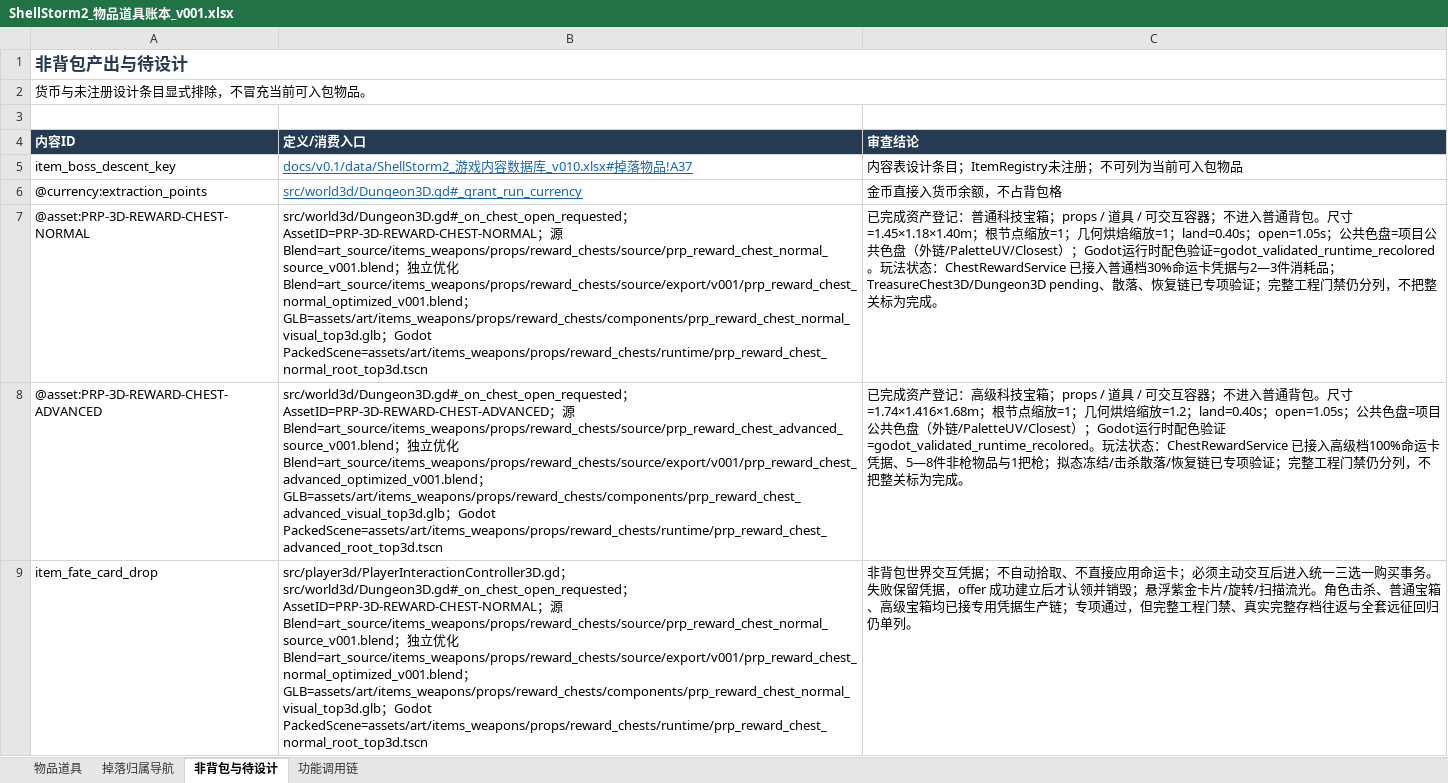
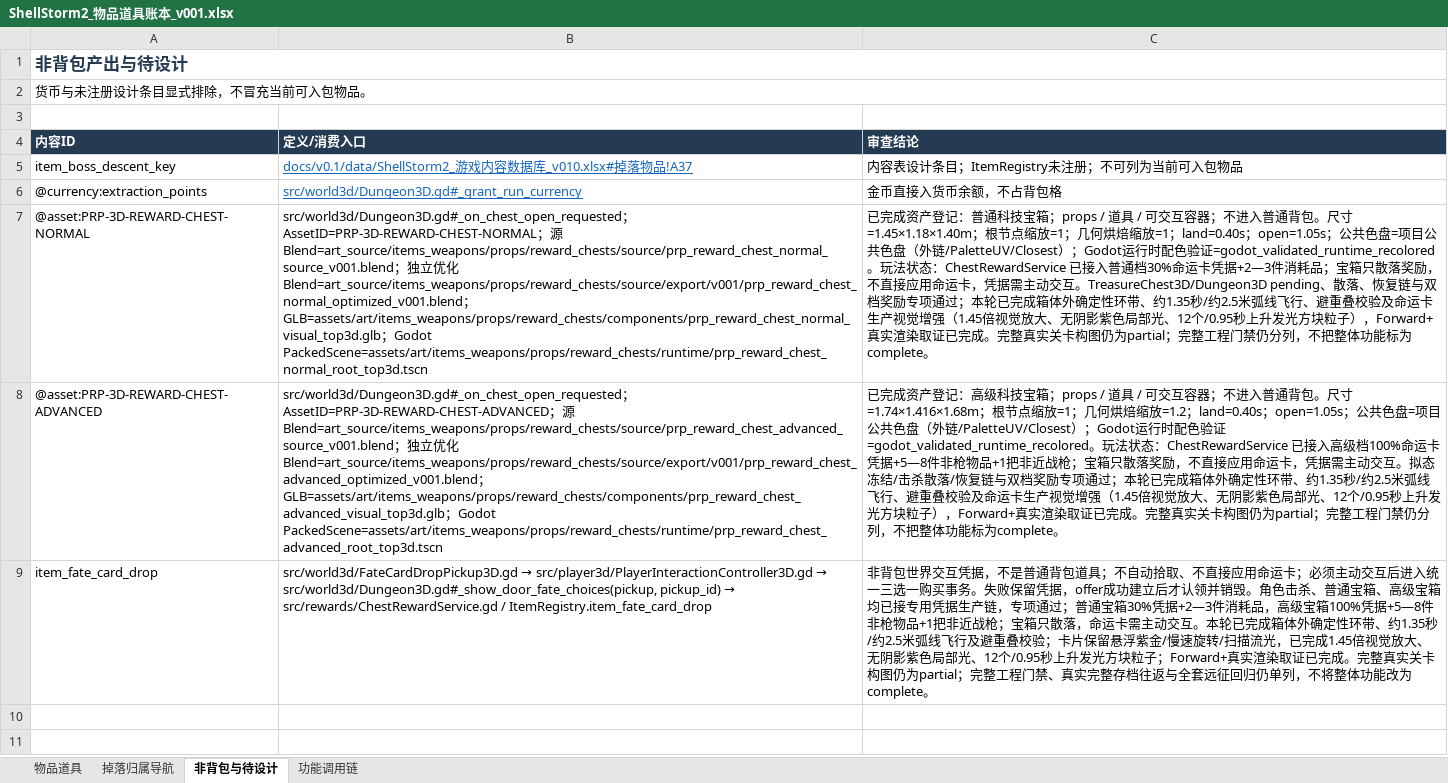
Before and after one commit to summercard/ShellStorm2, an Excel workbook: assets/registry/ledgers/ShellStorm2_物品道具账本_v001.xlsx, sheet 非背包与待设计, drawn as a sheet; values as stored, in another font and other column widths than the file's, no borders; table styles not drawn; the diff names each change by its address in the sheet, - before the commit and + after, or states it on an @@ line.

```diff
--- a/assets/registry/ledgers/ShellStorm2_物品道具账本_v001.xlsx (sheet 非背包与待设计)
+++ b/assets/registry/ledgers/ShellStorm2_物品道具账本_v001.xlsx (sheet 非背包与待设计)
-C7 (审查结论): …运卡凭据与2—3件消耗品；TreasureChest3D/Dungeon3D pending、散落、恢复链已专项验证；完整工程门禁仍分列，不把整关标为完成。
+C7 (审查结论): …运卡凭据+2—3件消耗品；宝箱只散落奖励，不直接应用命运卡，凭据需主动交互。TreasureChest3D/Dungeon3D pending、散落、恢复链与双档奖励专项通过；本轮已完成箱体外确定性环带、约1.35秒/约2.5米弧线飞行、避重叠校验及命运卡生产视觉增强（1.45倍视觉放大、无阴影紫色局部光、12个/0.95秒上升发光方块粒子），Forward+真实渲染取证已完成。完整真实关卡构图仍为partial；完整工程门禁仍分列，不把整体功能标为complete。
-C8 (审查结论): …运卡凭据、5—8件非枪物品与1把枪；拟态冻结/击杀散落/恢复链已专项验证；完整工程门禁仍分列，不把整关标为完成。
+C8 (审查结论): …运卡凭据+5—8件非枪物品+1把非近战枪；宝箱只散落奖励，不直接应用命运卡，凭据需主动交互。拟态冻结/击杀散落/恢复链与双档奖励专项通过；本轮已完成箱体外确定性环带、约1.35秒/约2.5米弧线飞行、避重叠校验及命运卡生产视觉增强（1.45倍视觉放大、无阴影紫色局部光、12个/0.95秒上升发光方块粒子），Forward+真实渲染取证已完成。完整真实关卡构图仍为partial；完整工程门禁仍分列，不把整体功能标为complete。
@@ B9 (定义/消费入口): src/player3d/PlayerInteractionController3D.gd；src/world3d/Dungeon3D.gd#_on_chest_open_requested；AssetID=PRP-3D-REWARD-CHEST-NORMAL；源Blend=art_source/items_weapons/props/reward_chests/source/prp_reward_chest_normal_source_v001.blend；独立优化Blend=art_source/items_weapons/props/reward_chests/source/export/v001/prp_reward_chest_normal_optimized_v001.blend；GLB=assets/art/items_weapons/props/reward_chests/components/prp_reward_chest_normal_visual_top3d.glb；Godot PackedScene=assets/art/items_weapons/props/reward_chests/runtime/prp_reward_chest_normal_root_top3d.tscn → src/world3d/FateCardDropPickup3D.gd → src/player3d/PlayerInteractionController3D.gd → src/world3d/Dungeon3D.gd#_show_door_fate_choices(pickup, pickup_id) → src/rewards/ChestRewardService.gd / ItemRegistry.item_fate_card_drop @@
-C9 (审查结论): …交互凭据；不自动拾取、不直接应用命运卡；必须主动交互后进入统一三选一购买事务。失败保留凭据，offer 成功建立后才认领并销毁；悬浮紫金卡片/旋转/扫描流光。角色击杀、普通宝箱、高级宝箱均已接专用凭据生产链；专项通过，但完整工程门禁、真实完整存档往返与全套远征回归仍单列。
+C9 (审查结论): …交互凭据，不是普通背包道具；不自动拾取、不直接应用命运卡；必须主动交互后进入统一三选一购买事务。失败保留凭据，offer成功建立后才认领并销毁。角色击杀、普通宝箱、高级宝箱均已接专用凭据生产链，专项通过；普通宝箱30%凭据+2—3件消耗品，高级宝箱100%凭据+5—8件非枪物品+1把非近战枪；宝箱只散落，命运卡需主动交互。本轮已完成箱体外确定性环带、约1.35秒/约2.5米弧线飞行及避重叠校验；卡片保留悬浮紫金/慢速旋转/扫描流光，已完成1.45倍视觉放大、无阴影紫色局部光、12个/0.95秒上升发光方块粒子；Forward+真实渲染取证已完成。完整真实关卡构图仍为partial；完整工程门禁、真实完整存档往返与全套远征回归仍单列，不将整体功能改为complete。
```
Also changed, not shown: assets/registry/ledgers/ShellStorm2_道具账本_v001.xlsx, 42 other files.
